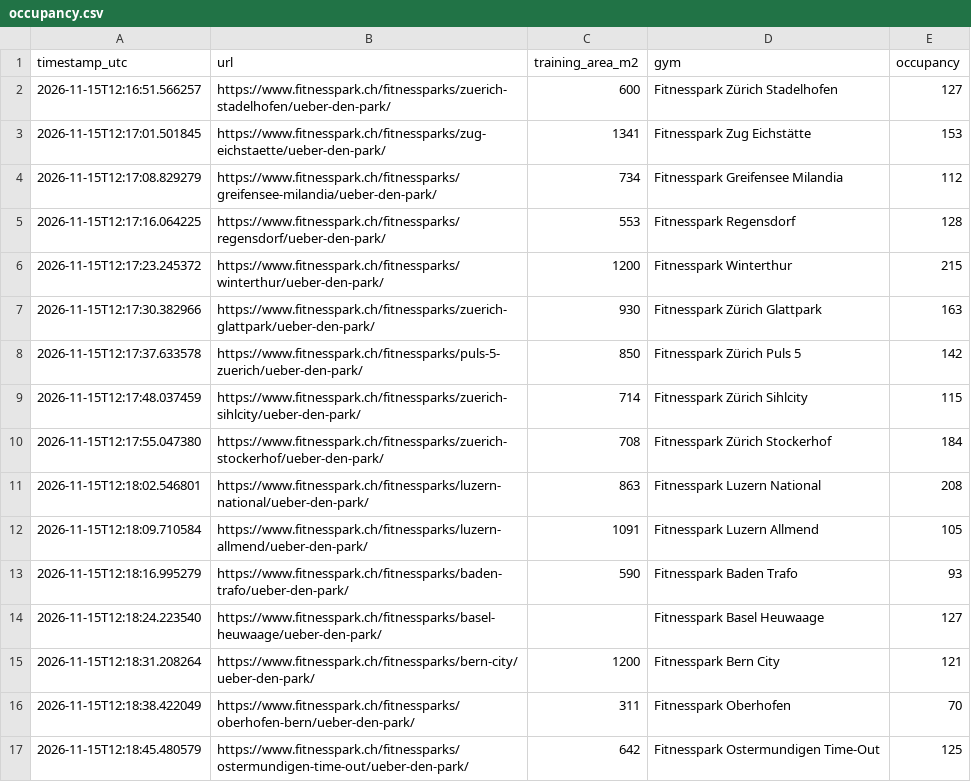
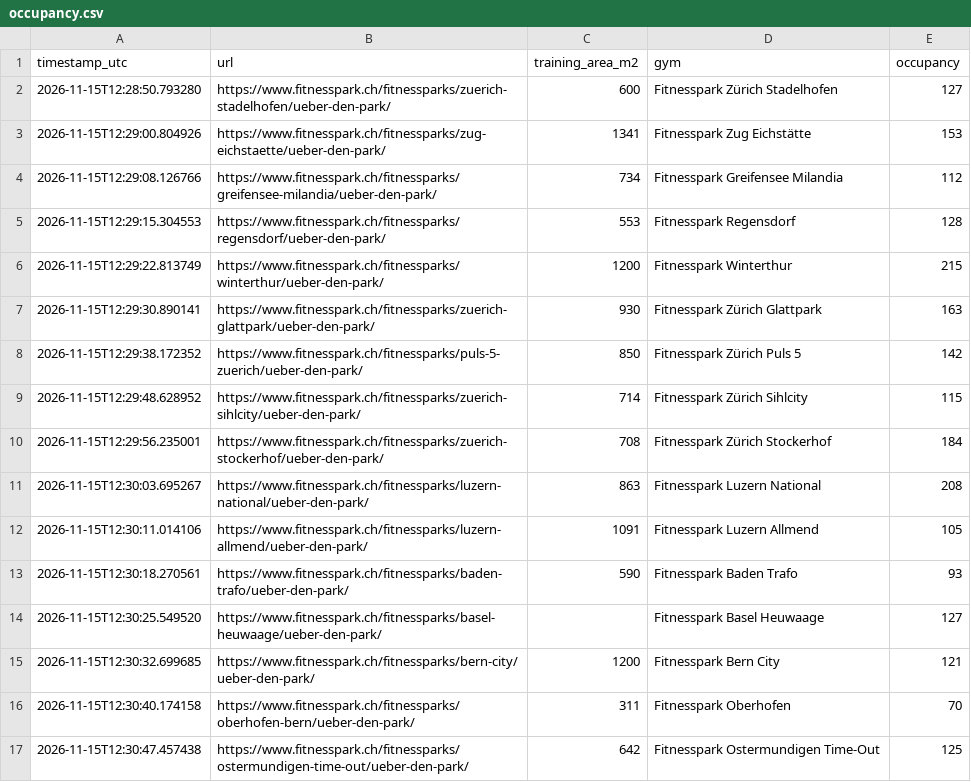
Before and after one commit to metaodi/gym-occupancy, a CSV file: occupancy.csv, drawn as a sheet.

```diff
--- a/occupancy.csv
+++ b/occupancy.csv
@@ -1,17 +1,17 @@
 "timestamp_utc","url","training_area_m2","gym","occupancy"
-"2026-11-15T12:16:51.566257","https://www.fitnesspark.ch/fitnessparks/zuerich-stadelhofen/ueber-den-park/",600,"Fitnesspark Zürich Stadelhofen",127
-"2026-11-15T12:17:01.501845","https://www.fitnesspark.ch/fitnessparks/zug-eichstaette/ueber-den-park/",1341,"Fitnesspark Zug Eichstätte",153
-"2026-11-15T12:17:08.829279","https://www.fitnesspark.ch/fitnessparks/greifensee-milandia/ueber-den-park/",734,"Fitnesspark Greifensee Milandia",112
-"2026-11-15T12:17:16.064225","https://www.fitnesspark.ch/fitnessparks/regensdorf/ueber-den-park/",553,"Fitnesspark Regensdorf",128
-"2026-11-15T12:17:23.245372","https://www.fitnesspark.ch/fitnessparks/winterthur/ueber-den-park/",1200,"Fitnesspark Winterthur",215
-"2026-11-15T12:17:30.382966","https://www.fitnesspark.ch/fitnessparks/zuerich-glattpark/ueber-den-park/",930,"Fitnesspark Zürich Glattpark",163
-"2026-11-15T12:17:37.633578","https://www.fitnesspark.ch/fitnessparks/puls-5-zuerich/ueber-den-park/",850,"Fitnesspark Zürich Puls 5",142
-"2026-11-15T12:17:48.037459","https://www.fitnesspark.ch/fitnessparks/zuerich-sihlcity/ueber-den-park/",714,"Fitnesspark Zürich Sihlcity",115
-"2026-11-15T12:17:55.047380","https://www.fitnesspark.ch/fitnessparks/zuerich-stockerhof/ueber-den-park/",708,"Fitnesspark Zürich Stockerhof",184
-"2026-11-15T12:18:02.546801","https://www.fitnesspark.ch/fitnessparks/luzern-national/ueber-den-park/",863,"Fitnesspark Luzern National",208
-"2026-11-15T12:18:09.710584","https://www.fitnesspark.ch/fitnessparks/luzern-allmend/ueber-den-park/",1091,"Fitnesspark Luzern Allmend",105
-"2026-11-15T12:18:16.995279","https://www.fitnesspark.ch/fitnessparks/baden-trafo/ueber-den-park/",590,"Fitnesspark Baden Trafo",93
-"2026-11-15T12:18:24.223540","https://www.fitnesspark.ch/fitnessparks/basel-heuwaage/ueber-den-park/","","Fitnesspark Basel Heuwaage",127
-"2026-11-15T12:18:31.208264","https://www.fitnesspark.ch/fitnessparks/bern-city/ueber-den-park/",1200,"Fitnesspark Bern City",121
-"2026-11-15T12:18:38.422049","https://www.fitnesspark.ch/fitnessparks/oberhofen-bern/ueber-den-park/",311,"Fitnesspark Oberhofen",70
-"2026-11-15T12:18:45.480579","https://www.fitnesspark.ch/fitnessparks/ostermundigen-time-out/ueber-den-park/",642,"Fitnesspark Ostermundigen Time-Out",125
+"2026-11-15T12:28:50.793280","https://www.fitnesspark.ch/fitnessparks/zuerich-stadelhofen/ueber-den-park/",600,"Fitnesspark Zürich Stadelhofen",127
+"2026-11-15T12:29:00.804926","https://www.fitnesspark.ch/fitnessparks/zug-eichstaette/ueber-den-park/",1341,"Fitnesspark Zug Eichstätte",153
+"2026-11-15T12:29:08.126766","https://www.fitnesspark.ch/fitnessparks/greifensee-milandia/ueber-den-park/",734,"Fitnesspark Greifensee Milandia",112
+"2026-11-15T12:29:15.304553","https://www.fitnesspark.ch/fitnessparks/regensdorf/ueber-den-park/",553,"Fitnesspark Regensdorf",128
+"2026-11-15T12:29:22.813749","https://www.fitnesspark.ch/fitnessparks/winterthur/ueber-den-park/",1200,"Fitnesspark Winterthur",215
+"2026-11-15T12:29:30.890141","https://www.fitnesspark.ch/fitnessparks/zuerich-glattpark/ueber-den-park/",930,"Fitnesspark Zürich Glattpark",163
+"2026-11-15T12:29:38.172352","https://www.fitnesspark.ch/fitnessparks/puls-5-zuerich/ueber-den-park/",850,"Fitnesspark Zürich Puls 5",142
+"2026-11-15T12:29:48.628952","https://www.fitnesspark.ch/fitnessparks/zuerich-sihlcity/ueber-den-park/",714,"Fitnesspark Zürich Sihlcity",115
+"2026-11-15T12:29:56.235001","https://www.fitnesspark.ch/fitnessparks/zuerich-stockerhof/ueber-den-park/",708,"Fitnesspark Zürich Stockerhof",184
+"2026-11-15T12:30:03.695267","https://www.fitnesspark.ch/fitnessparks/luzern-national/ueber-den-park/",863,"Fitnesspark Luzern National",208
+"2026-11-15T12:30:11.014106","https://www.fitnesspark.ch/fitnessparks/luzern-allmend/ueber-den-park/",1091,"Fitnesspark Luzern Allmend",105
+"2026-11-15T12:30:18.270561","https://www.fitnesspark.ch/fitnessparks/baden-trafo/ueber-den-park/",590,"Fitnesspark Baden Trafo",93
+"2026-11-15T12:30:25.549520","https://www.fitnesspark.ch/fitnessparks/basel-heuwaage/ueber-den-park/","","Fitnesspark Basel Heuwaage",127
+"2026-11-15T12:30:32.699685","https://www.fitnesspark.ch/fitnessparks/bern-city/ueber-den-park/",1200,"Fitnesspark Bern City",121
+"2026-11-15T12:30:40.174158","https://www.fitnesspark.ch/fitnessparks/oberhofen-bern/ueber-den-park/",311,"Fitnesspark Oberhofen",70
+"2026-11-15T12:30:47.457438","https://www.fitnesspark.ch/fitnessparks/ostermundigen-time-out/ueber-den-park/",642,"Fitnesspark Ostermundigen Time-Out",125
```
